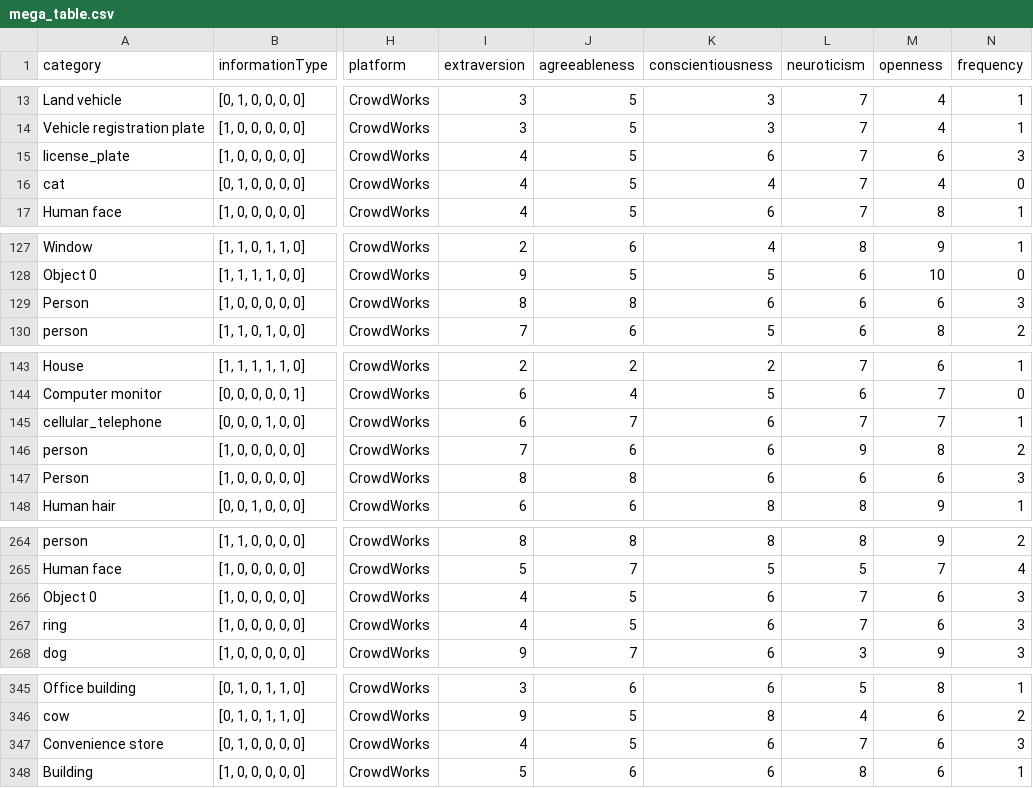
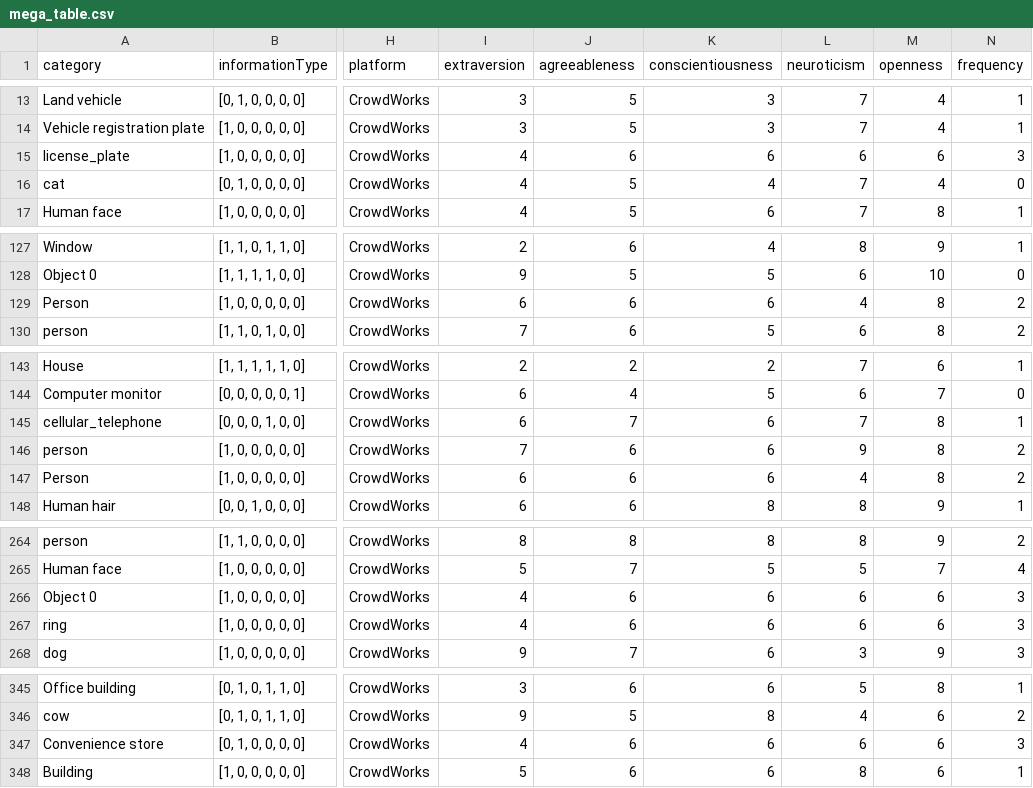
Before and after one commit to AnranXu/DIPA_data_expansion, a CSV file: results/mega_table.csv, drawn as a sheet; only a part is shown, gaps mark what is left out; the diff covers the shown part only; the diff names each change by its address in the sheet, - before the commit and + after, or states it on an @@ line.

Commit message:
new data comes

```diff
--- a/results/mega_table.csv
+++ b/results/mega_table.csv
-J15 (agreeableness): 5
+J15 (agreeableness): 6
-L15 (neuroticism): 7
+L15 (neuroticism): 6
-I129 (extraversion): 8
+I129 (extraversion): 6
-J129 (agreeableness): 8
+J129 (agreeableness): 6
-L129 (neuroticism): 6
+L129 (neuroticism): 4
-M129 (openness): 6
+M129 (openness): 8
-N129 (frequency): 3
+N129 (frequency): 2
-M145 (openness): 7
+M145 (openness): 8
-I147 (extraversion): 8
+I147 (extraversion): 6
-J147 (agreeableness): 8
+J147 (agreeableness): 6
-L147 (neuroticism): 6
+L147 (neuroticism): 4
-M147 (openness): 6
+M147 (openness): 8
-N147 (frequency): 3
+N147 (frequency): 2
-J266:J267 (agreeableness): 5
+J266:J267 (agreeableness): 6
-L266:L267 (neuroticism): 7
+L266:L267 (neuroticism): 6
-J347 (agreeableness): 5
+J347 (agreeableness): 6
-L347 (neuroticism): 7
+L347 (neuroticism): 6
```
Also changed, not shown: 7 edited cells elsewhere in this file, 1 other file.
